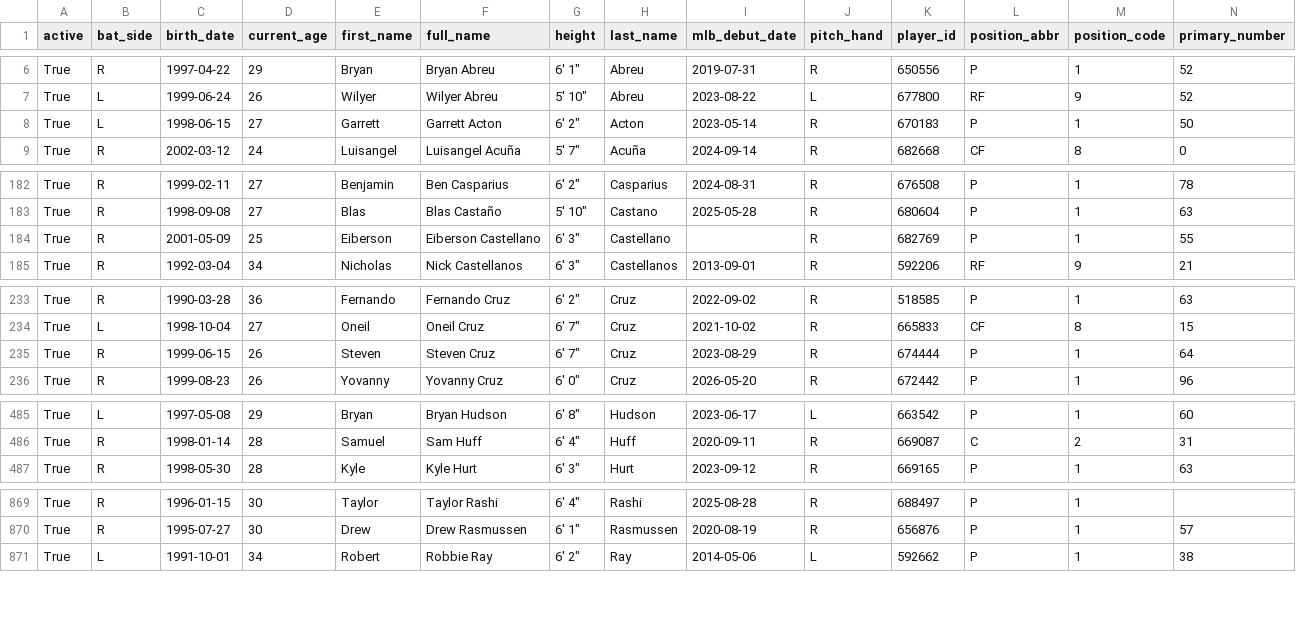
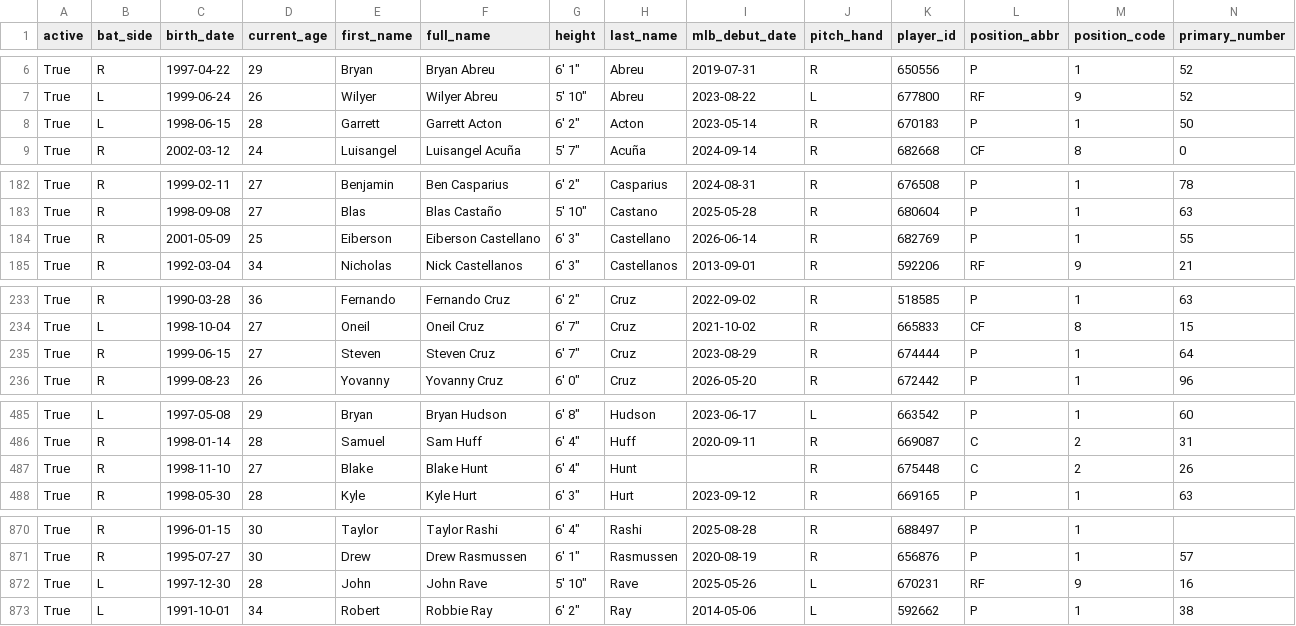
Before and after one commit to fuku8/mlb-data, a CSV file: data/players.csv, drawn as a sheet; only a part is shown, gaps mark what is left out; rows hold the shown columns only; the diff covers the shown part only; the diff names each change by its address in the sheet, - before the commit and + after, or states it on an @@ line.

```diff
--- a/data/players.csv
+++ b/data/players.csv
-D8 (current_age): 27
+D8 (current_age): 28
-I184 (mlb_debut_date): (empty)
+I184 (mlb_debut_date): 2026-06-14
-D235 (current_age): 26
+D235 (current_age): 27
+row 487: True | R | 1998-11-10 | 27 | Blake | Blake Hunt | 6' 4" | Hunt |  | R | 675448 | C | 2 | 26
+row 872: True | L | 1997-12-30 | 28 | John | John Rave | 5' 10" | Rave | 2025-05-26 | L | 670231 | RF | 9 | 16
```
Also changed, not shown: 4 edited cells elsewhere in this file, data/player_fielding.csv, data/player_hitting.csv, 4 other files.
